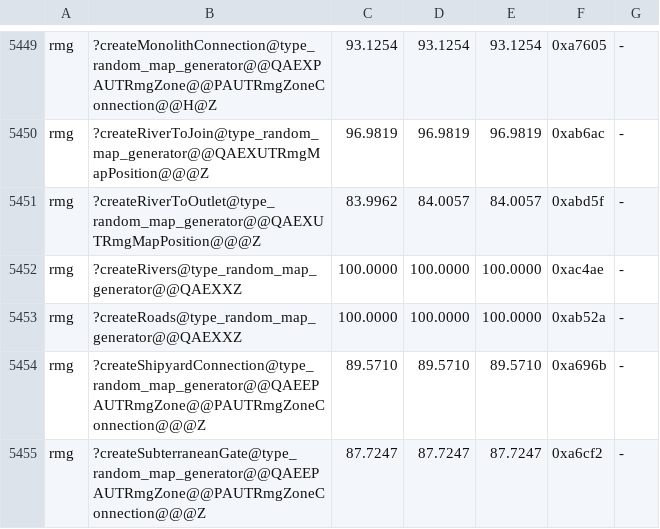
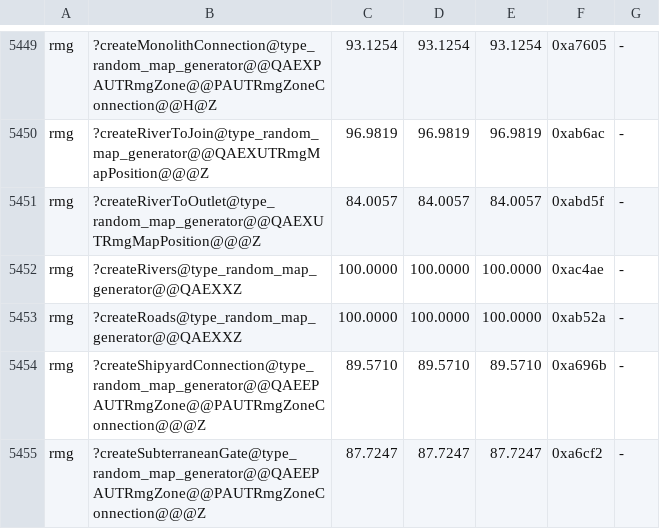
Before and after one commit to Simontwice/homm3-decomp, a TSV file: config/match_baseline.h3maped.tsv, drawn as a sheet; only a part is shown, gaps mark what is left out.

```diff
--- a/config/match_baseline.h3maped.tsv
+++ b/config/match_baseline.h3maped.tsv
@@ -5450,3 +5450,3 @@ rmg	?createMonolithConnection@type_random_map_generator@@QAEXPAUTRmgZone@@PAUTRm
 rmg	?createRiverToJoin@type_random_map_generator@@QAEXUTRmgMapPosition@@@Z	96.9819	96.9819	96.9819	0xab6ac	-
-rmg	?createRiverToOutlet@type_random_map_generator@@QAEXUTRmgMapPosition@@@Z	83.9962	84.0057	84.0057	0xabd5f	-
+rmg	?createRiverToOutlet@type_random_map_generator@@QAEXUTRmgMapPosition@@@Z	84.0057	84.0057	84.0057	0xabd5f	-
 rmg	?createRivers@type_random_map_generator@@QAEXXZ	100.0000	100.0000	100.0000	0xac4ae	-
```
Also changed, not shown: config/retail/h3maped/placements.tsv.
